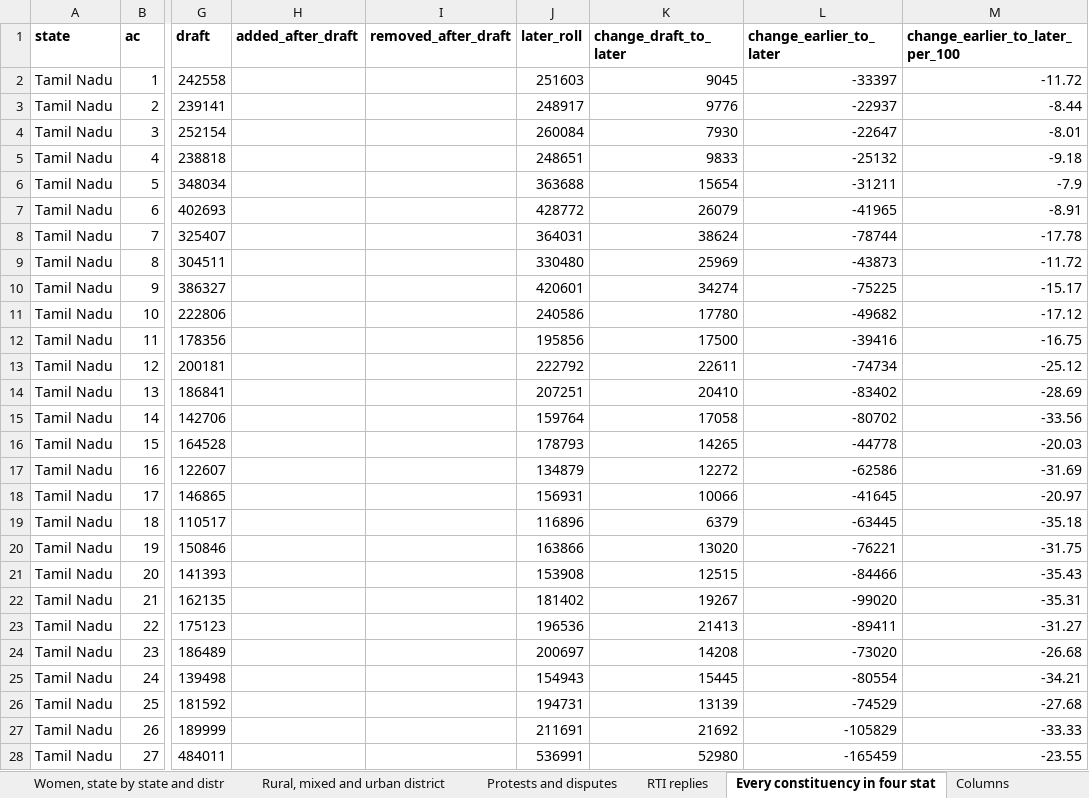
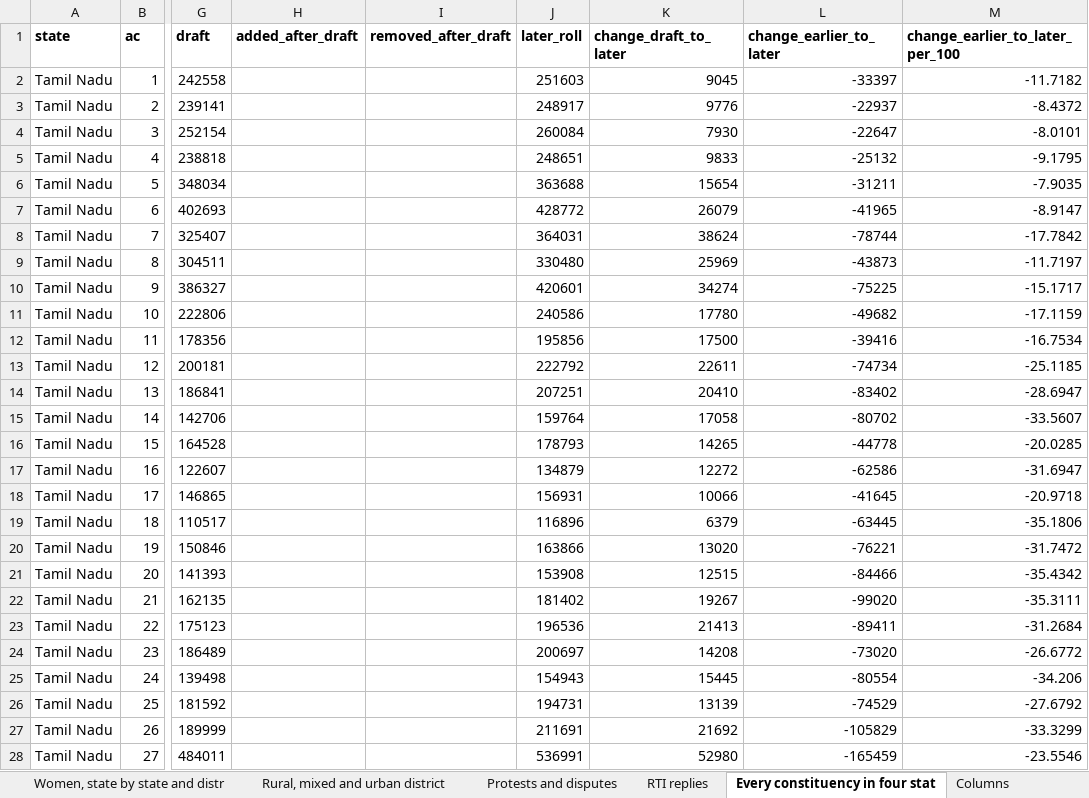
Before and after one commit to Varnasr/INDIA-DATA, an Excel workbook: downloads/india-all-states.xlsx, sheet Every constituency in four stat, drawn as a sheet; only a part is shown, gaps mark what is left out; values as stored, in another font and other column widths than the file's, no borders; the diff covers the shown part only; the diff names each change by its address in the sheet, - before the commit and + after, or states it on an @@ line.

```diff
--- a/downloads/india-all-states.xlsx (sheet Every constituency in four stat)
+++ b/downloads/india-all-states.xlsx (sheet Every constituency in four stat)
-M2 (change_earlier_to_later_per_100): -11.72
+M2 (change_earlier_to_later_per_100): -11.7182
-M3 (change_earlier_to_later_per_100): -8.44
+M3 (change_earlier_to_later_per_100): -8.4372
-M4 (change_earlier_to_later_per_100): -8.01
+M4 (change_earlier_to_later_per_100): -8.0101
-M5 (change_earlier_to_later_per_100): -9.18
+M5 (change_earlier_to_later_per_100): -9.1795
-M6 (change_earlier_to_later_per_100): -7.9
+M6 (change_earlier_to_later_per_100): -7.9035
-M7 (change_earlier_to_later_per_100): -8.91
+M7 (change_earlier_to_later_per_100): -8.9147
-M8 (change_earlier_to_later_per_100): -17.78
+M8 (change_earlier_to_later_per_100): -17.7842
-M9 (change_earlier_to_later_per_100): -11.72
+M9 (change_earlier_to_later_per_100): -11.7197
-M10 (change_earlier_to_later_per_100): -15.17
+M10 (change_earlier_to_later_per_100): -15.1717
-M11 (change_earlier_to_later_per_100): -17.12
+M11 (change_earlier_to_later_per_100): -17.1159
-M12 (change_earlier_to_later_per_100): -16.75
+M12 (change_earlier_to_later_per_100): -16.7534
-M13 (change_earlier_to_later_per_100): -25.12
+M13 (change_earlier_to_later_per_100): -25.1185
-M14 (change_earlier_to_later_per_100): -28.69
+M14 (change_earlier_to_later_per_100): -28.6947
-M15 (change_earlier_to_later_per_100): -33.56
+M15 (change_earlier_to_later_per_100): -33.5607
-M16 (change_earlier_to_later_per_100): -20.03
+M16 (change_earlier_to_later_per_100): -20.0285
-M17 (change_earlier_to_later_per_100): -31.69
+M17 (change_earlier_to_later_per_100): -31.6947
-M18 (change_earlier_to_later_per_100): -20.97
+M18 (change_earlier_to_later_per_100): -20.9718
-M19 (change_earlier_to_later_per_100): -35.18
+M19 (change_earlier_to_later_per_100): -35.1806
-M20 (change_earlier_to_later_per_100): -31.75
+M20 (change_earlier_to_later_per_100): -31.7472
-M21 (change_earlier_to_later_per_100): -35.43
+M21 (change_earlier_to_later_per_100): -35.4342
-M22 (change_earlier_to_later_per_100): -35.31
+M22 (change_earlier_to_later_per_100): -35.3111
-M23 (change_earlier_to_later_per_100): -31.27
+M23 (change_earlier_to_later_per_100): -31.2684
-M24 (change_earlier_to_later_per_100): -26.68
+M24 (change_earlier_to_later_per_100): -26.6772
-M25 (change_earlier_to_later_per_100): -34.21
+M25 (change_earlier_to_later_per_100): -34.206
-M26 (change_earlier_to_later_per_100): -27.68
+M26 (change_earlier_to_later_per_100): -27.6792
-M27 (change_earlier_to_later_per_100): -33.33
+M27 (change_earlier_to_later_per_100): -33.3299
-M28 (change_earlier_to_later_per_100): -23.55
+M28 (change_earlier_to_later_per_100): -23.5546
```
Also changed, not shown: 637 edited cells elsewhere in this sheet, sheet Rural, mixed and urban district, sheet Women, state by state and distr, sheet Cities against their states, sheet State table, sheet Border districts against the re, sheet Protests and disputes, 6 more sheets, downloads/kerala.xlsx, downloads/rajasthan.xlsx, 22 other files.
